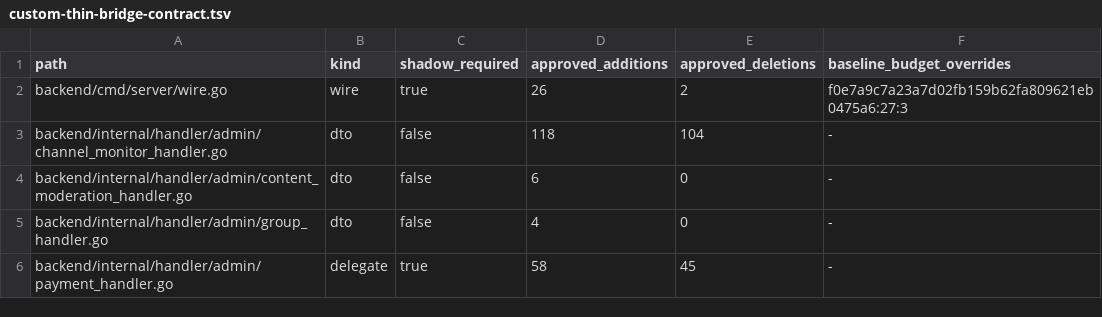
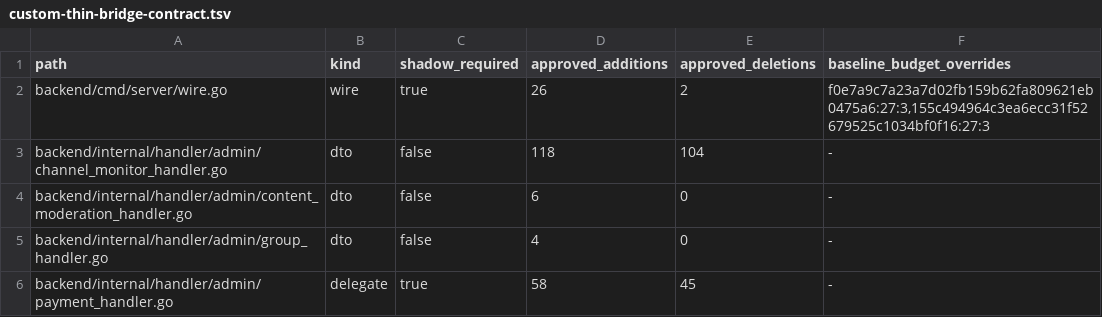
Before and after one commit to o87110/sub2api-custom-public, a TSV file: .github/custom-thin-bridge-contract.tsv, drawn as a sheet; only a part is shown.

Commit message:
chore(upgrade): prepare v0.1.172 bridge baseline

```diff
--- a/.github/custom-thin-bridge-contract.tsv
+++ b/.github/custom-thin-bridge-contract.tsv
@@ -1,3 +1,3 @@
 path	kind	shadow_required	approved_additions	approved_deletions	baseline_budget_overrides
-backend/cmd/server/wire.go	wire	true	26	2	f0e7a9c7a23a7d02fb159b62fa809621eb0475a6:27:3
+backend/cmd/server/wire.go	wire	true	26	2	f0e7a9c7a23a7d02fb159b62fa809621eb0475a6:27:3,155c494964c3ea6ecc31f52679525c1034bf0f16:27:3
 backend/internal/handler/admin/channel_monitor_handler.go	dto	false	118	104	-
```
Also changed, not shown: .github/custom-upstream-delta.tsv.
